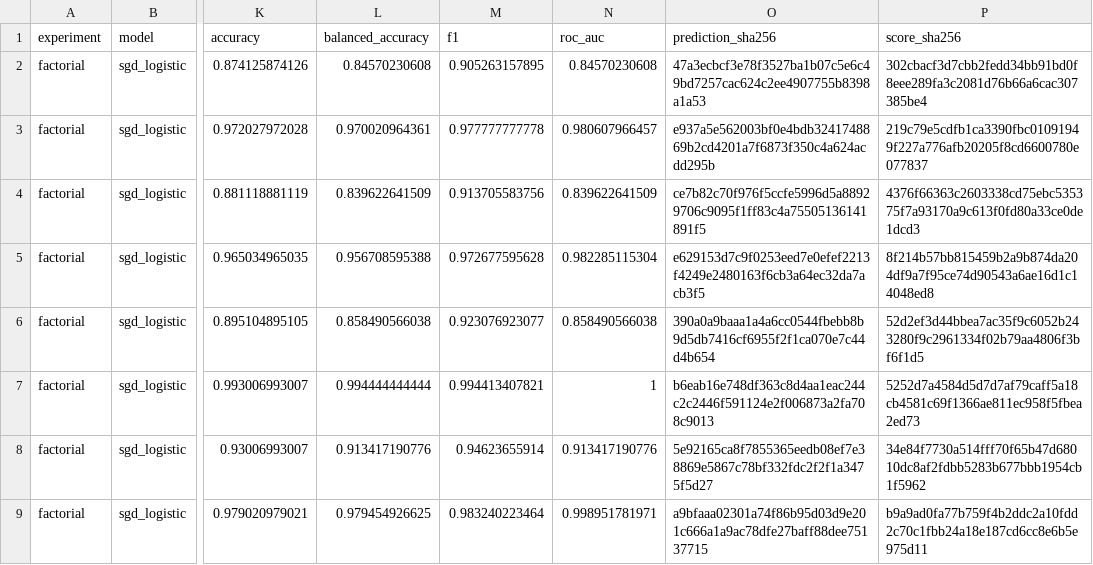
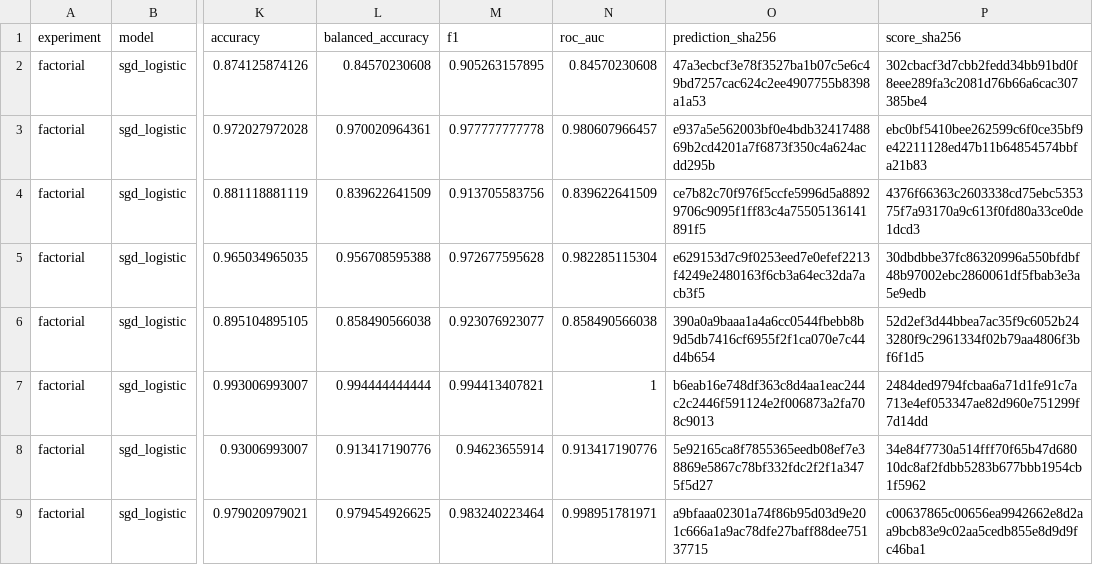
Before and after one commit to DiogoRibeiro7/ml-reproducibility-experiment, a CSV file: results/smoke/factorial.csv, drawn as a sheet; only a part is shown, gaps mark what is left out; the diff names each change by its address in the sheet, - before the commit and + after, or states it on an @@ line.

Commit message:
Freeze ml-reproducibility-experiment v0.5.0
Re-freeze the prospective Adult study after correcting a defect in the
reproducibility machinery itself. The experimental design is unchanged:
same models, seeds, tolerances, preprocessing procedures, estimands and
the same 636-fit commitment.

Scientific artifacts were written through Python text mode and
DataFrame.to_csv, both of which emit the host platform's line ending, so
identical science produced different SHA-256 values on Windows and Linux.
The v0.4.0 smoke gate scored 10/12 on Windows with all eleven derived
tables failing on line endings alone. With no .gitattributes, a clone made
using the Git-for-Windows default core.autocrlf=true also hashed the design
lock and capsule to the wrong values, so the study could not be verified at
all on a default Windows checkout.

All scientific writes now route through ml_reproducibility.serialization,
which pins LF newlines and the 12-significant-digit float format; on Linux
the emitted bytes are unchanged. .gitattributes disables Git end-of-line
conversion. Six regression tests pin the byte contract.

Ruff and mypy were never executed for v0.4.0, which that release recorded
honestly. Both now run clean at the pinned versions, and the 6 Ruff and 32
mypy errors they found are fixed. types-PyYAML was missing from the dev
dependencies and CI, so the v0.4.0 CI could not have passed its own
type-check step.

Ten of eleven derived tables are byte-identical to v0.4.0. The eleventh
differs by one unit in the twelfth significant figure of a single F
statistic, from a different OpenBLAS build.

Adult source bytes, Adult results and the external anchor remain absent.

```diff
--- a/results/smoke/factorial.csv
+++ b/results/smoke/factorial.csv
-P3 (score_sha256): 219c79e5cdfb1ca3390fbc01091949f227a776afb20205f8cd6600780e077837
+P3 (score_sha256): ebc0bf5410bee262599c6f0ce35bf9e42211128ed47b11b64854574bbfa21b83
-P5 (score_sha256): 8f214b57bb815459b2a9b874da204df9a7f95ce74d90543a6ae16d1c14048ed8
+P5 (score_sha256): 30dbdbbe37fc86320996a550bfdbf48b97002ebc2860061df5fbab3e3a5e9edb
-P7 (score_sha256): 5252d7a4584d5d7d7af79caff5a18cb4581c69f1366ae811ec958f5fbea2ed73
+P7 (score_sha256): 2484ded9794fcbaa6a71d1fe91c7a713e4ef053347ae82d960e751299f7d14dd
-P9 (score_sha256): b9a9ad0fa77b759f4b2ddc2a10fdd2c70c1fbb24a18e187cd6cc8e6b5e975d11
+P9 (score_sha256): c00637865c00656ea9942662e8d2aa9bcb83e9c02aa5cedb855e8d9d9fc46ba1
```
Also changed, not shown: results/smoke/factorial_anova_roc_auc.csv, results/smoke/preprocessing_sensitivity.csv, 34 other files.
